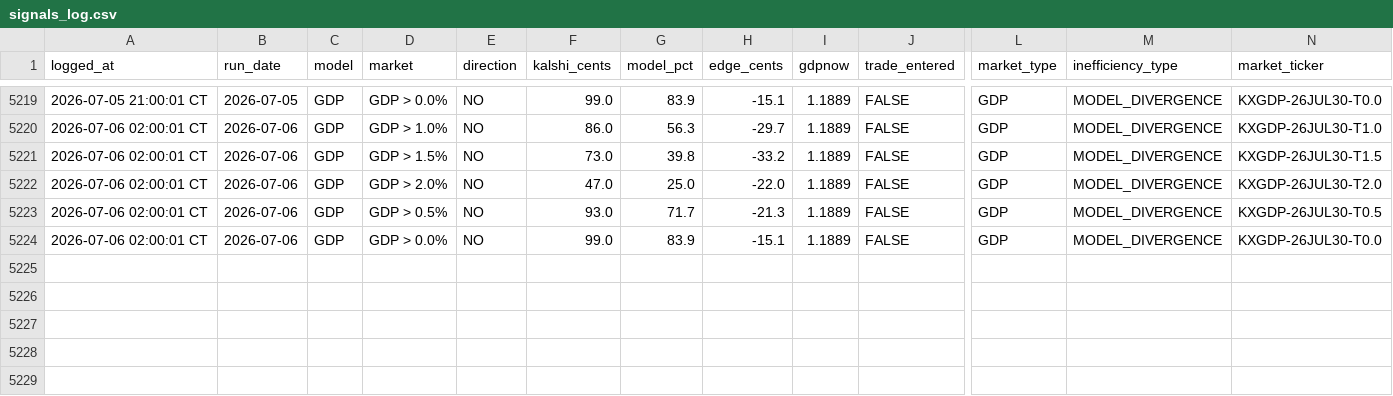
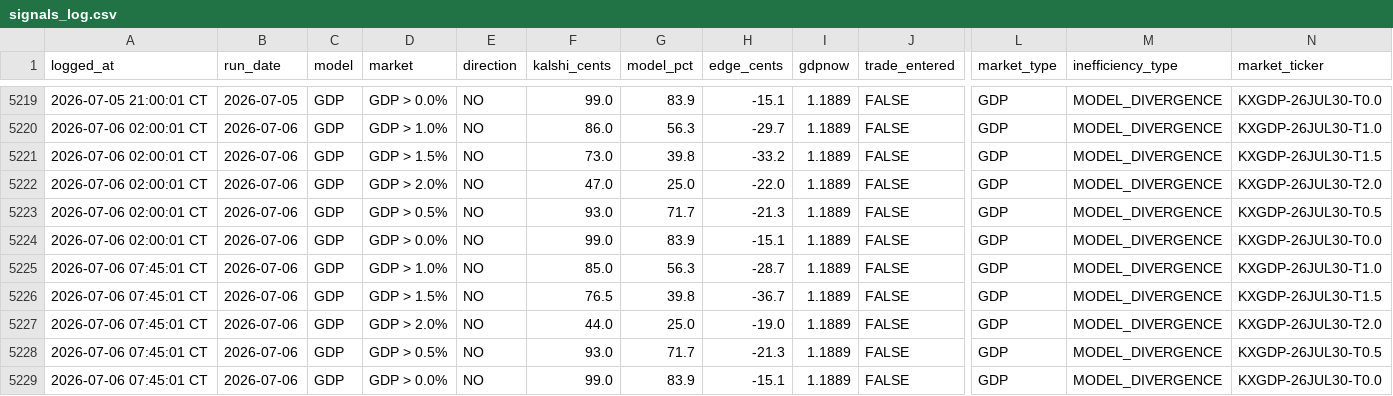
Before and after one commit to logain1964/KalshiBot-Dashboard, a CSV file: signals_log.csv, drawn as a sheet; only a part is shown, gaps mark what is left out; rows hold the shown columns only; the diff names each change by its address in the sheet, - before the commit and + after, or states it on an @@ line.

```diff
--- a/signals_log.csv
+++ b/signals_log.csv
+row 5225: 2026-07-06 07:45:01 CT | 2026-07-06 | GDP | GDP > 1.0% | NO | 85.0 | 56.3 | -28.7 | 1.1889 | FALSE | GDP | MODEL_DIVERGENCE | KXGDP-26JUL30-T1.0
+row 5226: 2026-07-06 07:45:01 CT | 2026-07-06 | GDP | GDP > 1.5% | NO | 76.5 | 39.8 | -36.7 | 1.1889 | FALSE | GDP | MODEL_DIVERGENCE | KXGDP-26JUL30-T1.5
+row 5227: 2026-07-06 07:45:01 CT | 2026-07-06 | GDP | GDP > 2.0% | NO | 44.0 | 25.0 | -19.0 | 1.1889 | FALSE | GDP | MODEL_DIVERGENCE | KXGDP-26JUL30-T2.0
+row 5228: 2026-07-06 07:45:01 CT | 2026-07-06 | GDP | GDP > 0.5% | NO | 93.0 | 71.7 | -21.3 | 1.1889 | FALSE | GDP | MODEL_DIVERGENCE | KXGDP-26JUL30-T0.5
+row 5229: 2026-07-06 07:45:01 CT | 2026-07-06 | GDP | GDP > 0.0% | NO | 99.0 | 83.9 | -15.1 | 1.1889 | FALSE | GDP | MODEL_DIVERGENCE | KXGDP-26JUL30-T0.0
```
Also changed, not shown: 3 other files.
